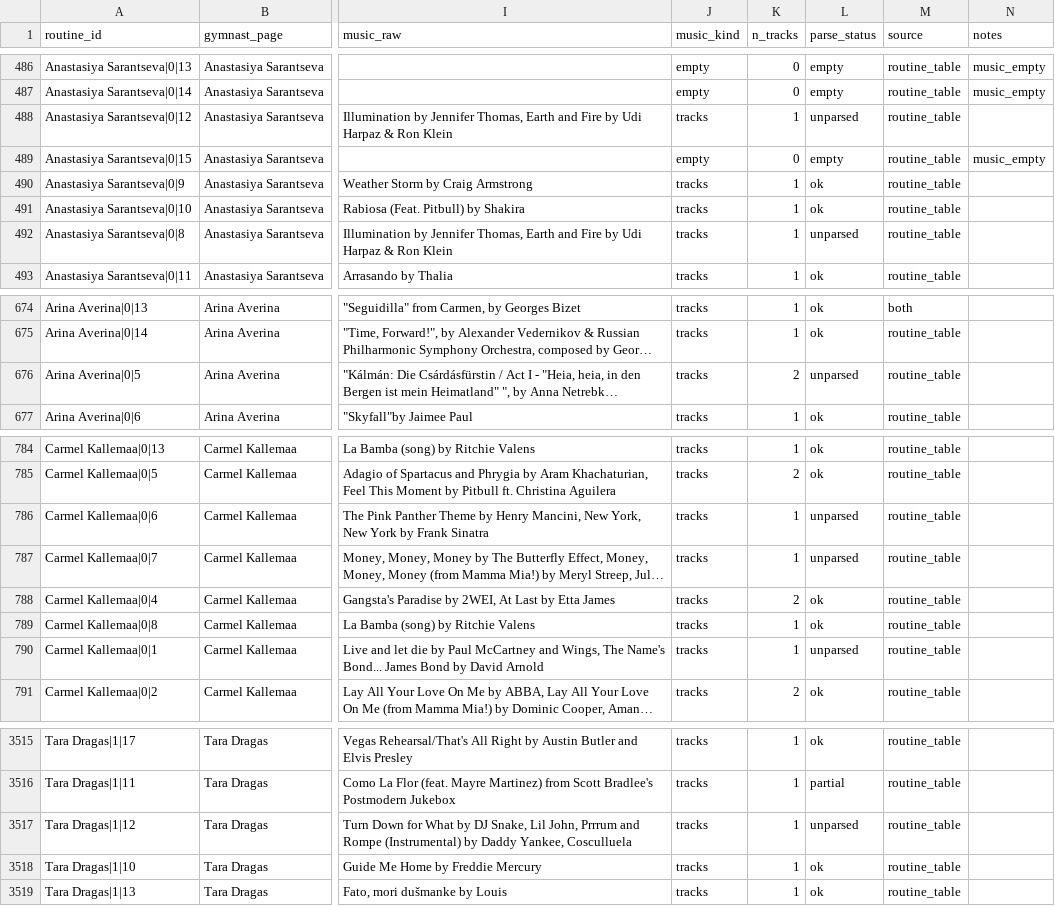
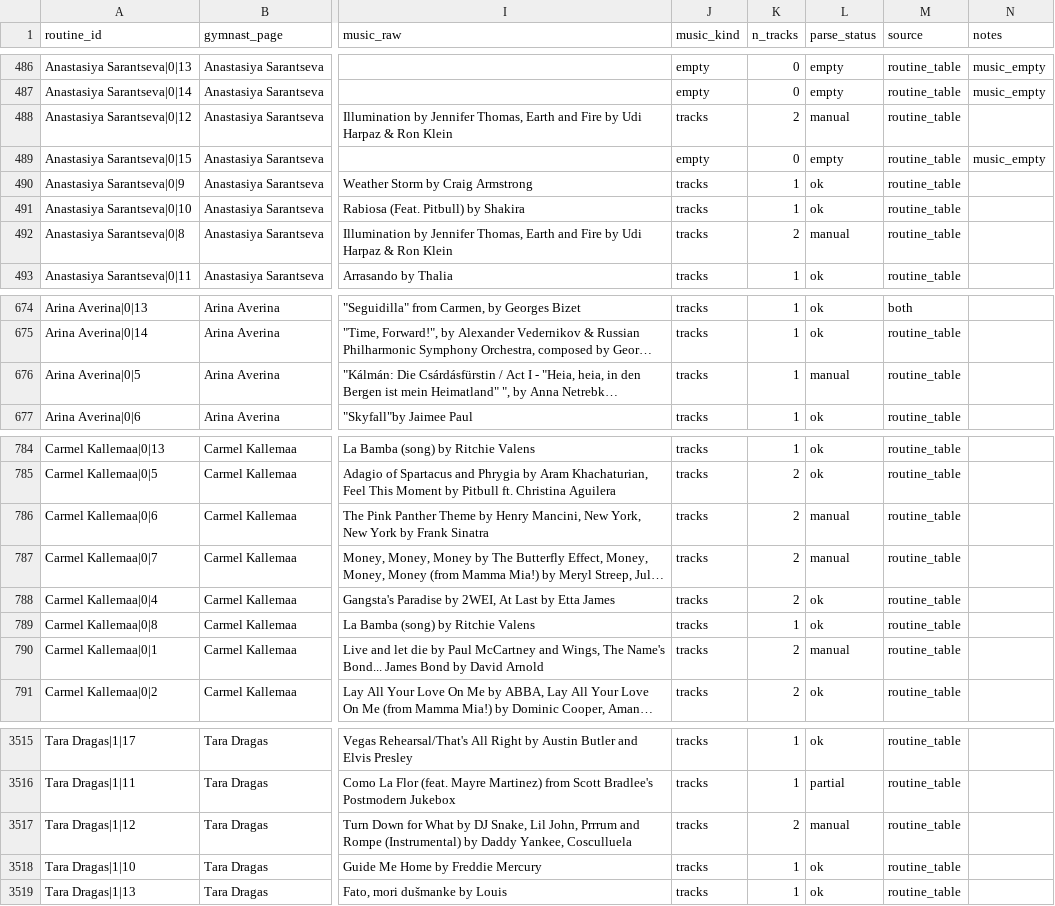
Before and after one commit to BorisenkoAnna1193/rg-music-catalog, a CSV file: data/interim/routines_parsed.csv, drawn as a sheet; only a part is shown, gaps mark what is left out; long unchanged cells end in …; the diff names each change by its address in the sheet, - before the commit and + after, or states it on an @@ line.

```diff
--- a/data/interim/routines_parsed.csv
+++ b/data/interim/routines_parsed.csv
-K488 (n_tracks): 1
+K488 (n_tracks): 2
-L488 (parse_status): unparsed
+L488 (parse_status): manual
-K492 (n_tracks): 1
+K492 (n_tracks): 2
-L492 (parse_status): unparsed
+L492 (parse_status): manual
-K676 (n_tracks): 2
+K676 (n_tracks): 1
-L676 (parse_status): unparsed
+L676 (parse_status): manual
-K786:K787 (n_tracks): 1
+K786:K787 (n_tracks): 2
-L786:L787 (parse_status): unparsed
+L786:L787 (parse_status): manual
-K790 (n_tracks): 1
+K790 (n_tracks): 2
-L790 (parse_status): unparsed
+L790 (parse_status): manual
-K3517 (n_tracks): 1
+K3517 (n_tracks): 2
-L3517 (parse_status): unparsed
+L3517 (parse_status): manual
```
Also changed, not shown: data/interim/tracks.csv, 10 other files.
